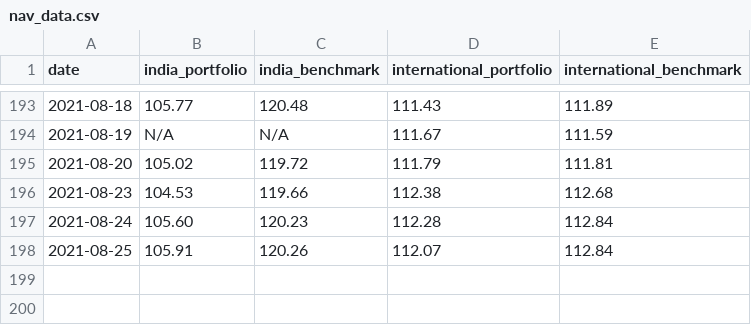
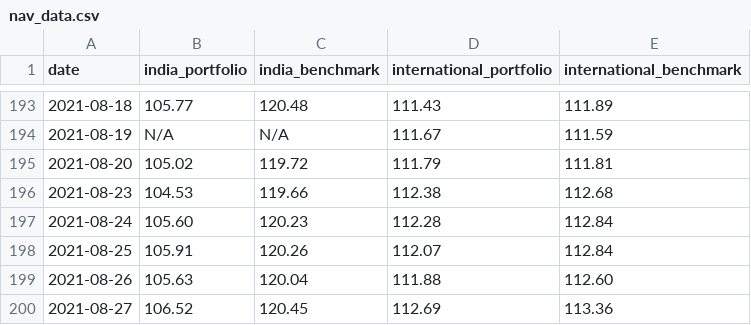
Before and after one commit to rammybt/trading_journal, a CSV file: nav_data.csv, drawn as a sheet; only a part is shown, gaps mark what is left out; the diff names each change by its address in the sheet, - before the commit and + after, or states it on an @@ line.

Commit message:
Update nav_data.csv

```diff
--- a/nav_data.csv
+++ b/nav_data.csv
+row 199: 2021-08-26 | 105.63 | 120.04 | 111.88 | 112.60
+row 200: 2021-08-27 | 106.52 | 120.45 | 112.69 | 113.36
```
